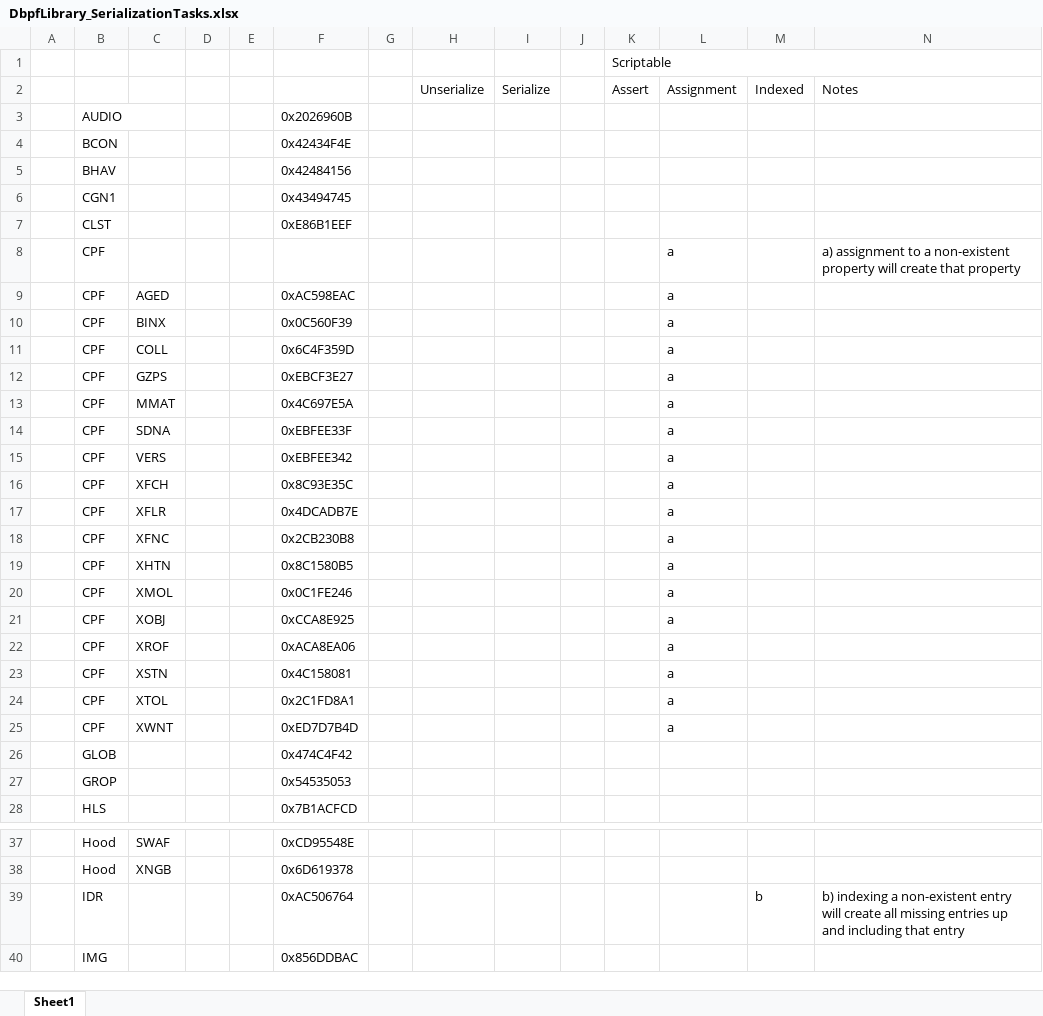
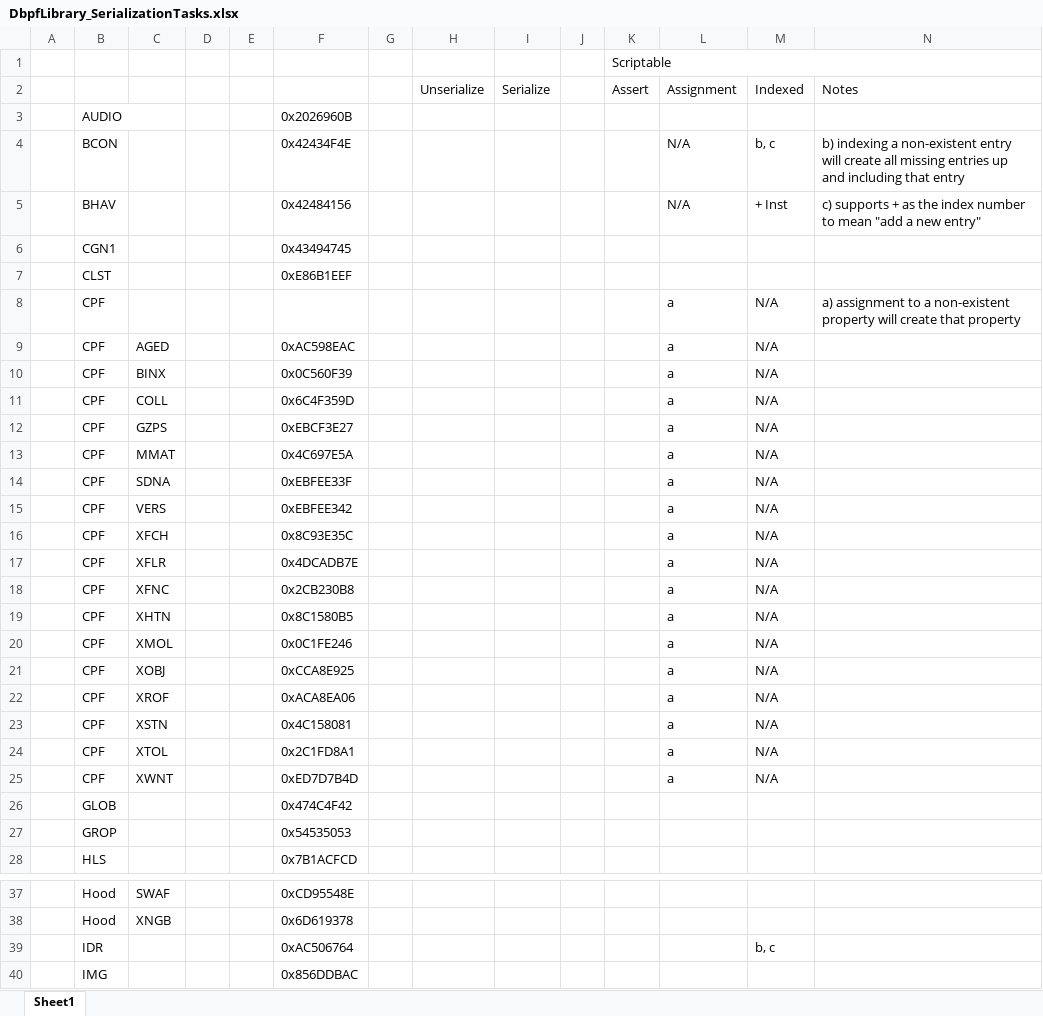
Before and after one commit to whoward69/Sims2Tools, an Excel workbook: DbpfLibrary_SerializationTasks.xlsx, sheet Sheet1, drawn as a sheet; only a part is shown, gaps mark what is left out; values as stored, in another font and other column widths than the file's, no cell formats; removed rows and columns are numbered as before the commit, all else as after; the diff covers the shown part only; the diff names each change by its address in the sheet, - before the commit and + after, or states it on an @@ line.

Commit message:
DBPF Scripter V1.2

```diff
--- a/DbpfLibrary_SerializationTasks.xlsx (sheet Sheet1)
+++ b/DbpfLibrary_SerializationTasks.xlsx (sheet Sheet1)
-row 4:  | BCON |  |  |  | 0x42434F4E
-row 5:  | BHAV |  |  |  | 0x42484156
+row 4:  | BCON |  |  |  | 0x42434F4E |  |  |  |  |  | N/A | b, c | b) indexing a non-existent entry will create all missing entries up and including that entry
+row 5:  | BHAV |  |  |  | 0x42484156 |  |  |  |  |  | N/A | + Inst | c) supports + as the index number to mean "add a new entry"
-M8:M25 (Indexed): (empty)
+M8:M25 (Indexed): N/A
-M39 (Indexed): b
+M39 (Indexed): b, c
-N39 (Notes): b) indexing a non-existent entry will create all missing entries up and including that entry
+N39 (Notes): (empty)
```
Also changed, not shown: 2 added rows, 2 removed rows and 31 edited cells elsewhere in this sheet, cell formats, 31 other files.
